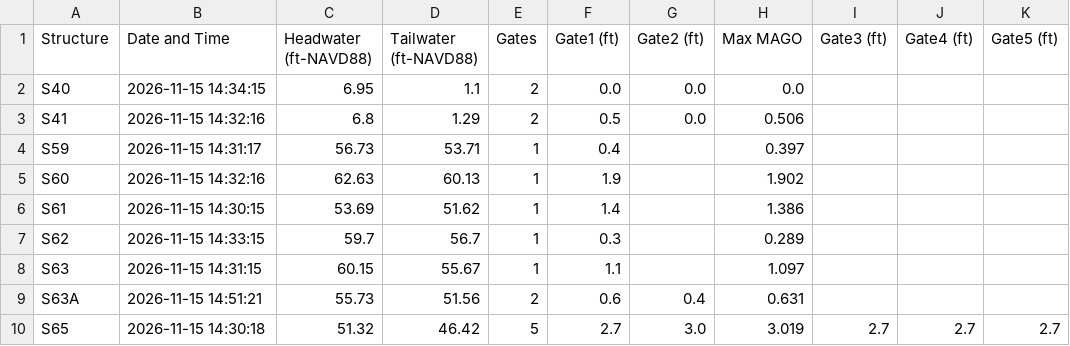
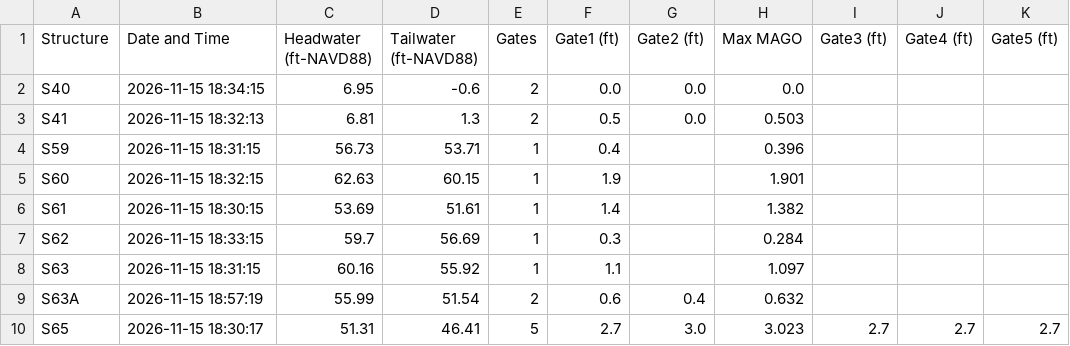
Before and after one commit to tdessalegne/Pollynomial-Fitted-MAGO-Calculator-Ver3.1, a CSV file: daily_data.csv, drawn as a sheet; only a part is shown; the diff covers the shown part only; the diff names each change by its address in the sheet, - before the commit and + after, or states it on an @@ line.

Commit message:
Daily update: 2026-11-15

```diff
--- a/daily_data.csv
+++ b/daily_data.csv
-B2 (Date and Time): 2026-11-15 14:34:15
+B2 (Date and Time): 2026-11-15 18:34:15
-D2 (Tailwater (ft-NAVD88)): 1.1
+D2 (Tailwater (ft-NAVD88)): -0.6
-B3 (Date and Time): 2026-11-15 14:32:16
+B3 (Date and Time): 2026-11-15 18:32:13
-C3 (Headwater (ft-NAVD88)): 6.8
+C3 (Headwater (ft-NAVD88)): 6.81
-D3 (Tailwater (ft-NAVD88)): 1.29
+D3 (Tailwater (ft-NAVD88)): 1.3
-H3 (Max MAGO): 0.506
+H3 (Max MAGO): 0.503
-B4 (Date and Time): 2026-11-15 14:31:17
+B4 (Date and Time): 2026-11-15 18:31:15
-H4 (Max MAGO): 0.397
+H4 (Max MAGO): 0.396
-B5 (Date and Time): 2026-11-15 14:32:16
+B5 (Date and Time): 2026-11-15 18:32:15
-D5 (Tailwater (ft-NAVD88)): 60.13
+D5 (Tailwater (ft-NAVD88)): 60.15
-H5 (Max MAGO): 1.902
+H5 (Max MAGO): 1.901
-B6 (Date and Time): 2026-11-15 14:30:15
+B6 (Date and Time): 2026-11-15 18:30:15
-D6 (Tailwater (ft-NAVD88)): 51.62
+D6 (Tailwater (ft-NAVD88)): 51.61
-H6 (Max MAGO): 1.386
+H6 (Max MAGO): 1.382
-B7 (Date and Time): 2026-11-15 14:33:15
+B7 (Date and Time): 2026-11-15 18:33:15
-D7 (Tailwater (ft-NAVD88)): 56.7
+D7 (Tailwater (ft-NAVD88)): 56.69
-H7 (Max MAGO): 0.289
+H7 (Max MAGO): 0.284
-B8 (Date and Time): 2026-11-15 14:31:15
+B8 (Date and Time): 2026-11-15 18:31:15
-C8 (Headwater (ft-NAVD88)): 60.15
+C8 (Headwater (ft-NAVD88)): 60.16
-D8 (Tailwater (ft-NAVD88)): 55.67
+D8 (Tailwater (ft-NAVD88)): 55.92
-B9 (Date and Time): 2026-11-15 14:51:21
+B9 (Date and Time): 2026-11-15 18:57:19
-C9 (Headwater (ft-NAVD88)): 55.73
+C9 (Headwater (ft-NAVD88)): 55.99
-D9 (Tailwater (ft-NAVD88)): 51.56
+D9 (Tailwater (ft-NAVD88)): 51.54
-H9 (Max MAGO): 0.631
+H9 (Max MAGO): 0.632
-B10 (Date and Time): 2026-11-15 14:30:18
+B10 (Date and Time): 2026-11-15 18:30:17
-C10 (Headwater (ft-NAVD88)): 51.32
+C10 (Headwater (ft-NAVD88)): 51.31
-D10 (Tailwater (ft-NAVD88)): 46.42
+D10 (Tailwater (ft-NAVD88)): 46.41
-H10 (Max MAGO): 3.019
+H10 (Max MAGO): 3.023
```
Also changed, not shown: 86 edited cells elsewhere in this file.
